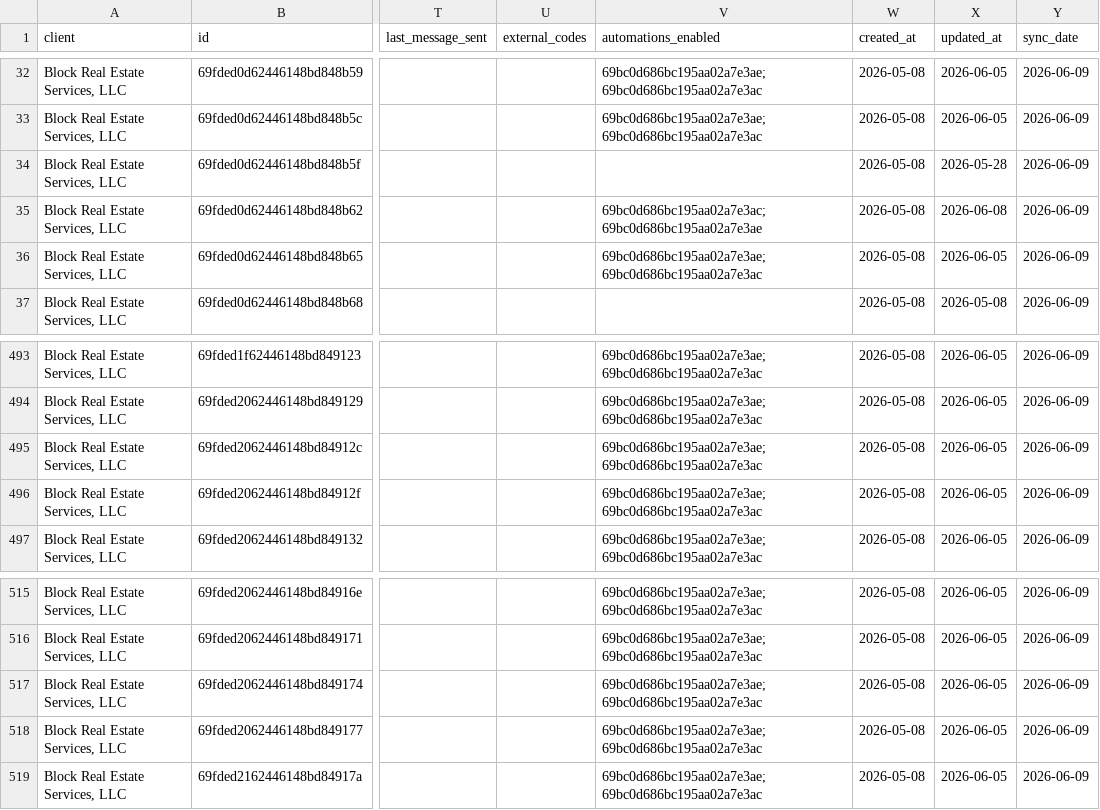
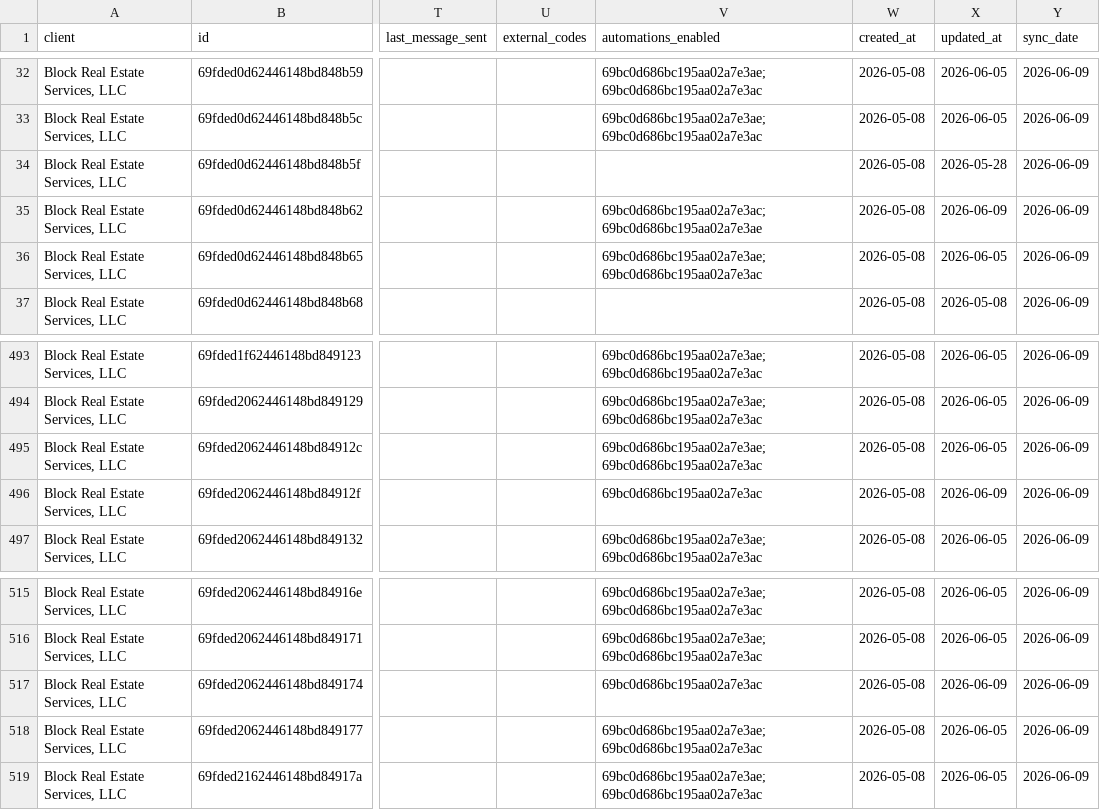
Before and after one commit to HUBCertSecure/client-management-platform, a CSV file: data/trustlayer/vendors.csv, drawn as a sheet; only a part is shown, gaps mark what is left out; the diff names each change by its address in the sheet, - before the commit and + after, or states it on an @@ line.

```diff
--- a/data/trustlayer/vendors.csv
+++ b/data/trustlayer/vendors.csv
-X35 (updated_at): 2026-06-08
+X35 (updated_at): 2026-06-09
-V496 (automations_enabled): 69bc0d686bc195aa02a7e3ae; 69bc0d686bc195aa02a7e3ac
+V496 (automations_enabled): 69bc0d686bc195aa02a7e3ac
-X496 (updated_at): 2026-06-05
+X496 (updated_at): 2026-06-09
-V517 (automations_enabled): 69bc0d686bc195aa02a7e3ae; 69bc0d686bc195aa02a7e3ac
+V517 (automations_enabled): 69bc0d686bc195aa02a7e3ac
-X517 (updated_at): 2026-06-05
+X517 (updated_at): 2026-06-09
```
Also changed, not shown: data/trustlayer/compliance_certificates.csv, data/trustlayer/contacts.csv, 6 other files.
